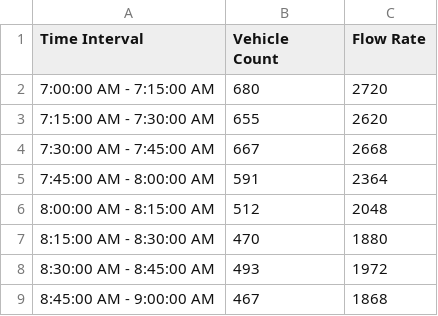
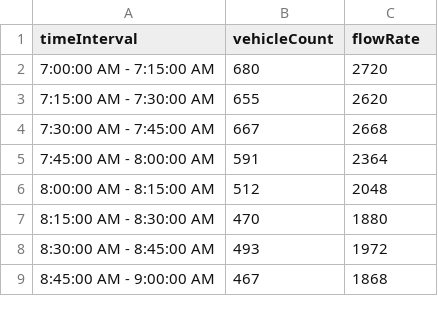
Before and after one commit to Harissh0909/Traffic-Flowrate-Data-Sheet, a CSV file: ARIMA.csv, drawn as a sheet.

Commit message:
Update ARIMA.csv

```diff
--- a/ARIMA.csv
+++ b/ARIMA.csv
@@ -1,2 +1,2 @@
-Time Interval,Vehicle Count,Flow Rate
+timeInterval,vehicleCount,flowRate
 7:00:00 AM - 7:15:00 AM,680,2720
```
